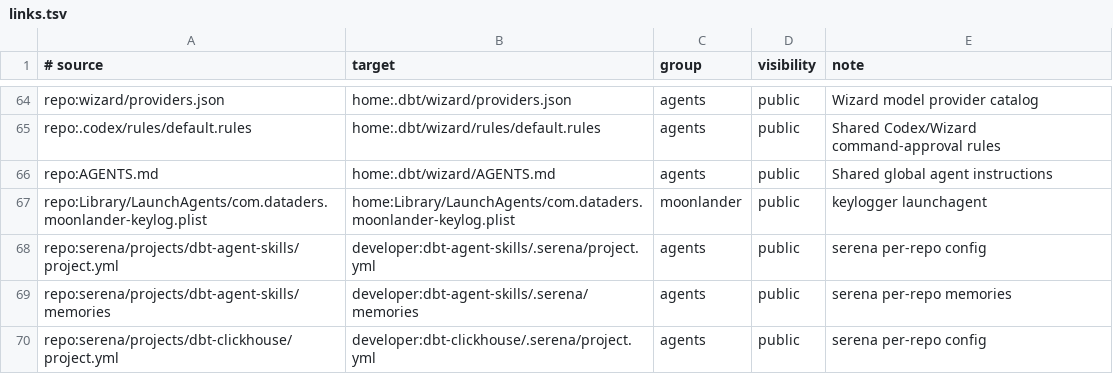
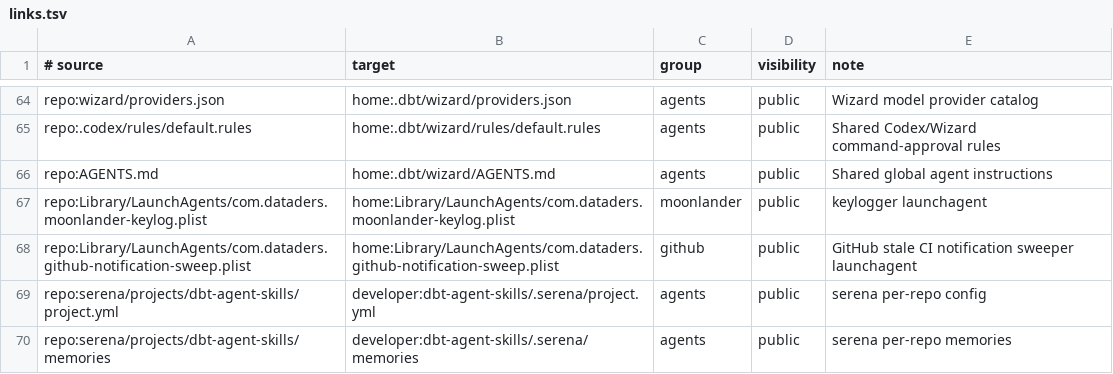
Before and after one commit to dataders/dotfiles, a TSV file: links.tsv, drawn as a sheet; only a part is shown, gaps mark what is left out; the shorter side is filled out with more unchanged rows.

Commit message:
Add GitHub notification sweep

```diff
--- a/links.tsv
+++ b/links.tsv
@@ -67,2 +67,3 @@ repo:AGENTS.md	home:.dbt/wizard/AGENTS.md	agents	public	Shared global agent inst
 repo:Library/LaunchAgents/com.dataders.moonlander-keylog.plist	home:Library/LaunchAgents/com.dataders.moonlander-keylog.plist	moonlander	public	keylogger launchagent
+repo:Library/LaunchAgents/com.dataders.github-notification-sweep.plist	home:Library/LaunchAgents/com.dataders.github-notification-sweep.plist	github	public	GitHub stale CI notification sweeper launchagent
 repo:serena/projects/dbt-agent-skills/project.yml	developer:dbt-agent-skills/.serena/project.yml	agents	public	serena per-repo config
```
Also changed, not shown: 4 other files.
